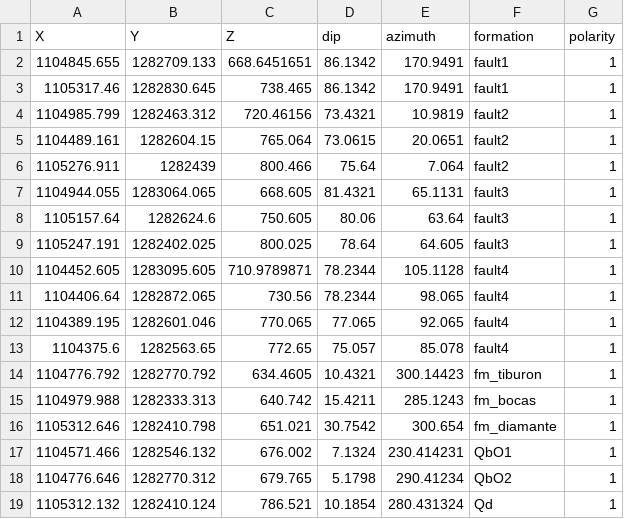
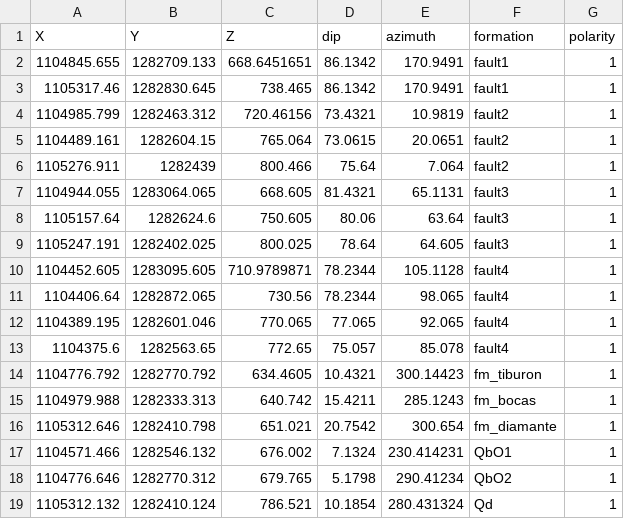
Before and after one commit to AndresH1213/TesisData, a CSV file: Data/model_orientations_unds.csv, drawn as a sheet.

```diff
--- a/Data/model_orientations_unds.csv
+++ b/Data/model_orientations_unds.csv
@@ -15,3 +15,3 @@ X,Y,Z,dip,azimuth,formation,polarity
 1104979.988,1282333.313,640.742,15.4211,285.1243,fm_bocas,1
-1105312.646,1282410.798,651.021,30.7542,300.654,fm_diamante,1
+1105312.646,1282410.798,651.021,20.7542,300.654,fm_diamante,1
 1104571.466,1282546.132,676.002,7.1324,230.414231,QbO1,1
```
Also changed, not shown: Data/model_surfaces_points.csv.
